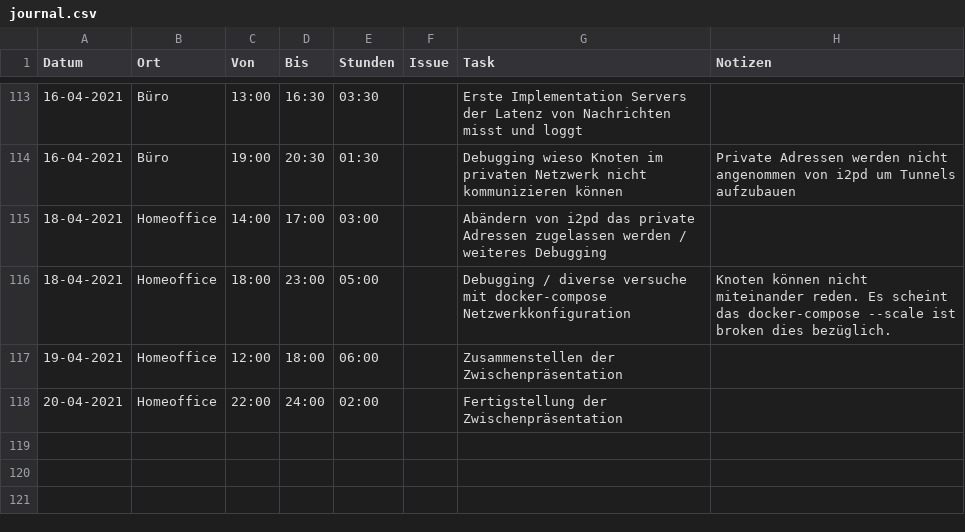
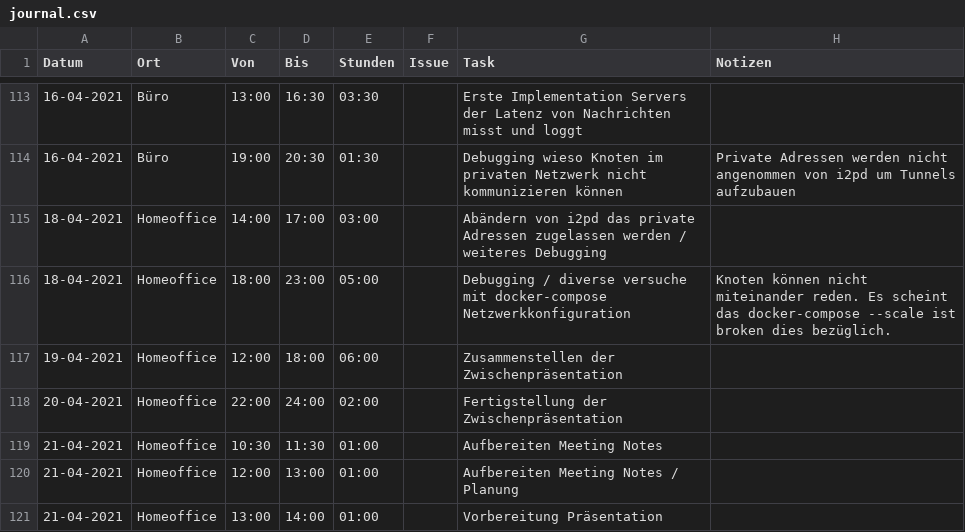
Before and after one commit to mkuettel/BA, a CSV file: include/journal.csv, drawn as a sheet; only a part is shown, gaps mark what is left out.

Commit message:
update journal

```diff
--- a/include/journal.csv
+++ b/include/journal.csv
@@ -118 +118,4 @@ Datum      ,Ort      ,Von  ,Bis  ,Stunden,Issue              ,Task
 20-04-2021,Homeoffice,22:00,24:00,   02:00,                  ,Fertigstellung der Zwischenpräsentation                                           ,
+21-04-2021,Homeoffice,10:30,11:30,   01:00,                  ,Aufbereiten Meeting Notes                                                         ,
+21-04-2021,Homeoffice,12:00,13:00,   01:00,                  ,Aufbereiten Meeting Notes / Planung                                               ,
+21-04-2021,Homeoffice,13:00,14:00,   01:00,                  ,Vorbereitung Präsentation                                                         ,
```
Also changed, not shown: 2 other files.
